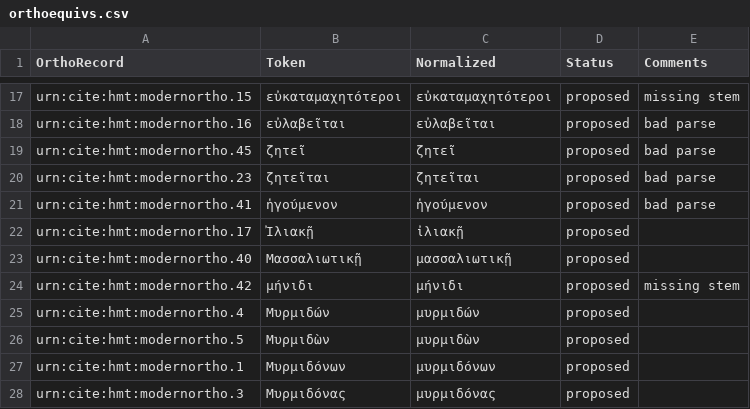
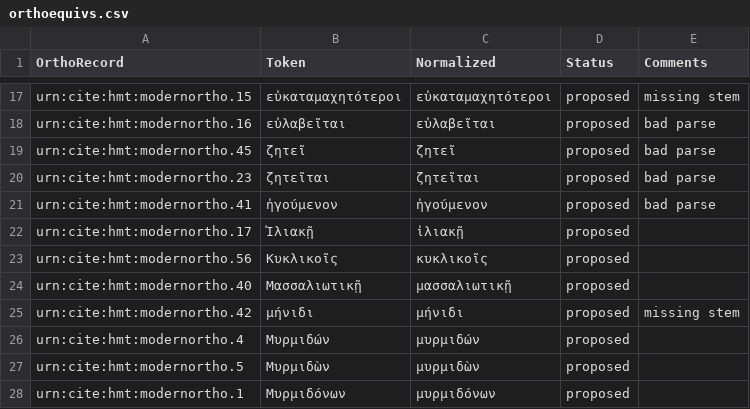
Before and after one commit to homermultitext/lexmapping, a CSV file: orthoequivs.csv, drawn as a sheet; only a part is shown, gaps mark what is left out; the shorter side is filled out with more unchanged rows; the diff names each change by its address in the sheet, - before the commit and + after, or states it on an @@ line.

Commit message:
Update orthoequivs.csv

```diff
--- a/orthoequivs.csv
+++ b/orthoequivs.csv
+row 23: urn:cite:hmt:modernortho.56 | Κυκλικοῖς | κυκλικοῖς | proposed
```
